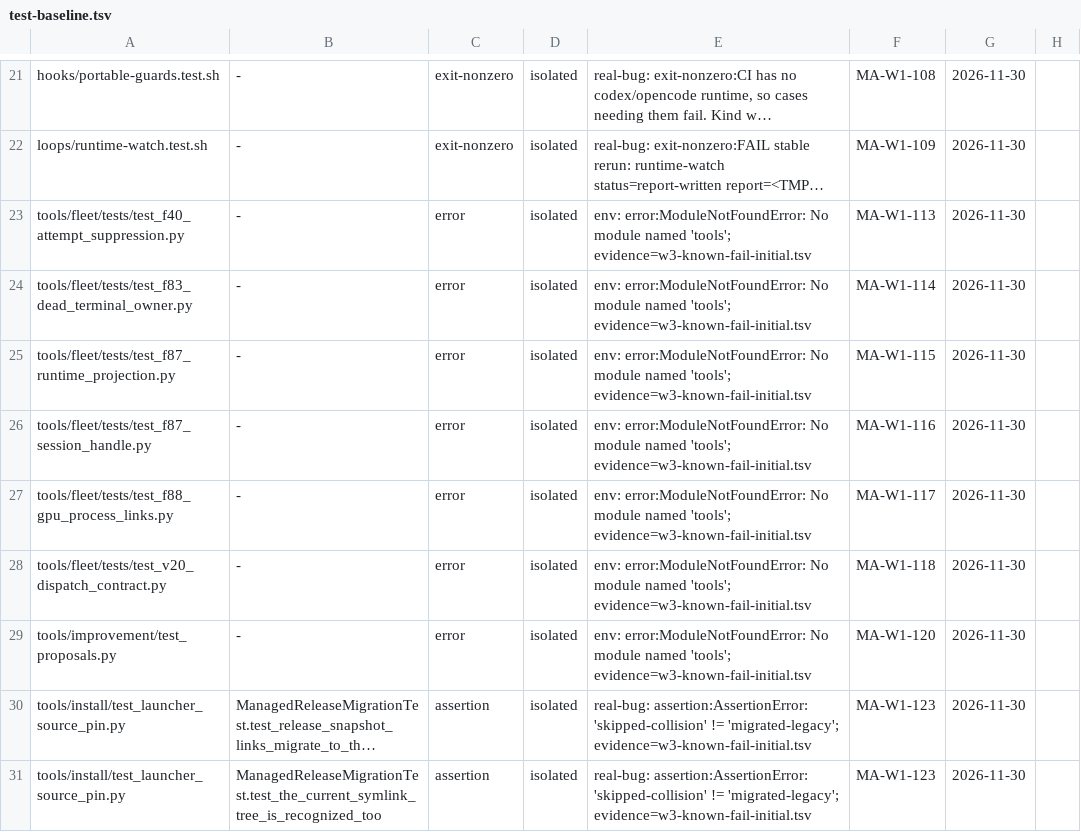
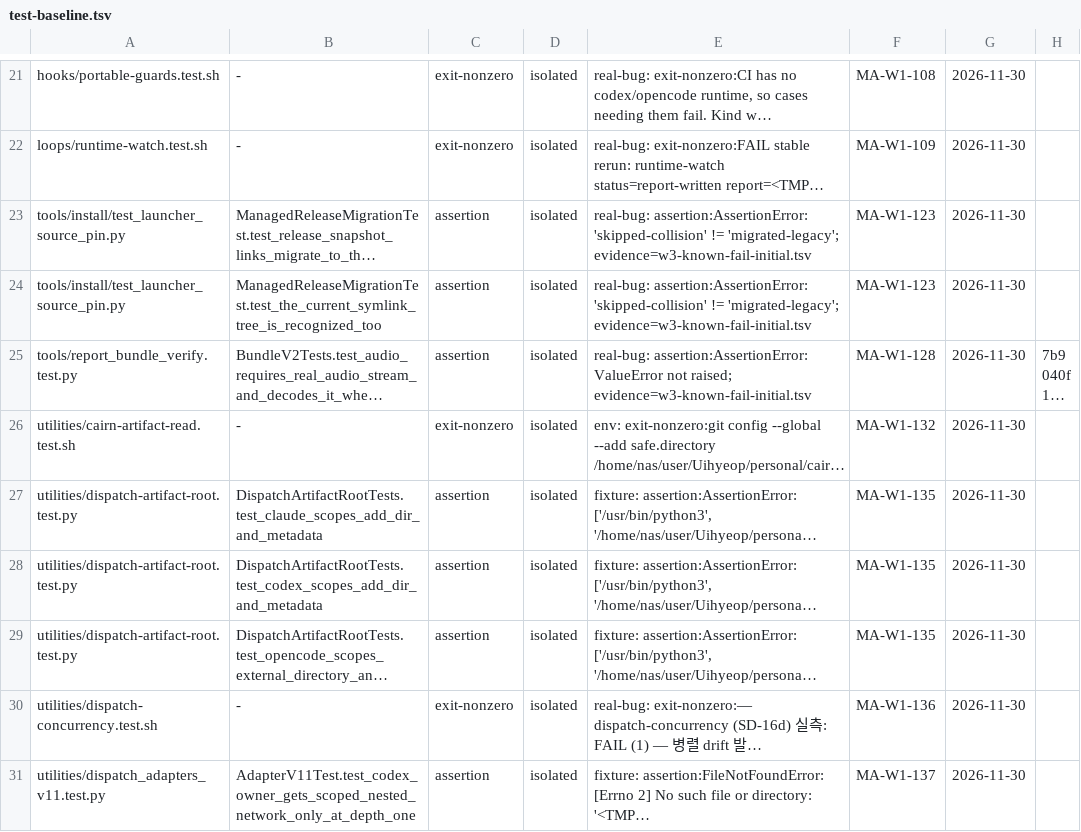
Before and after one commit to YouWanHee/hearting, a TSV file: tools/test-baseline.tsv, drawn as a sheet; only a part is shown, gaps mark what is left out; the shorter side is filled out with more unchanged rows; long unchanged cells end in …; the diff names each change by its address in the sheet, - before the commit and + after, or states it on an @@ line.

```diff
--- a/tools/test-baseline.tsv
+++ b/tools/test-baseline.tsv
-row 23: tools/fleet/tests/test_f40_attempt_suppression.py | - | error | isolated | env: error:ModuleNotFoundError: No module named 'tools'; evidence=w3-known-fail-initial.tsv | MA-W1-113 | 2026-11-30
-row 24: tools/fleet/tests/test_f83_dead_terminal_owner.py | - | error | isolated | env: error:ModuleNotFoundError: No module named 'tools'; evidence=w3-known-fail-initial.tsv | MA-W1-114 | 2026-11-30
-row 25: tools/fleet/tests/test_f87_runtime_projection.py | - | error | isolated | env: error:ModuleNotFoundError: No module named 'tools'; evidence=w3-known-fail-initial.tsv | MA-W1-115 | 2026-11-30
-row 26: tools/fleet/tests/test_f87_session_handle.py | - | error | isolated | env: error:ModuleNotFoundError: No module named 'tools'; evidence=w3-known-fail-initial.tsv | MA-W1-116 | 2026-11-30
-row 27: tools/fleet/tests/test_f88_gpu_process_links.py | - | error | isolated | env: error:ModuleNotFoundError: No module named 'tools'; evidence=w3-known-fail-initial.tsv | MA-W1-117 | 2026-11-30
-row 28: tools/fleet/tests/test_v20_dispatch_contract.py | - | error | isolated | env: error:ModuleNotFoundError: No module named 'tools'; evidence=w3-known-fail-initial.tsv | MA-W1-118 | 2026-11-30
-row 29: tools/improvement/test_proposals.py | - | error | isolated | env: error:ModuleNotFoundError: No module named 'tools'; evidence=w3-known-fail-initial.tsv | MA-W1-120 | 2026-11-30
```
Also changed, not shown: 3 other files.
